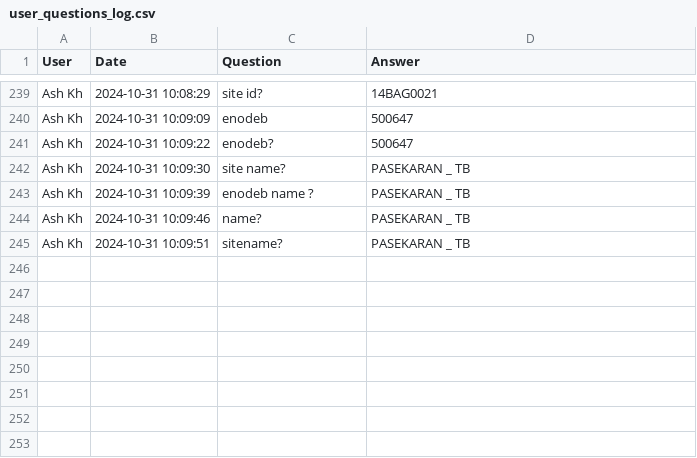
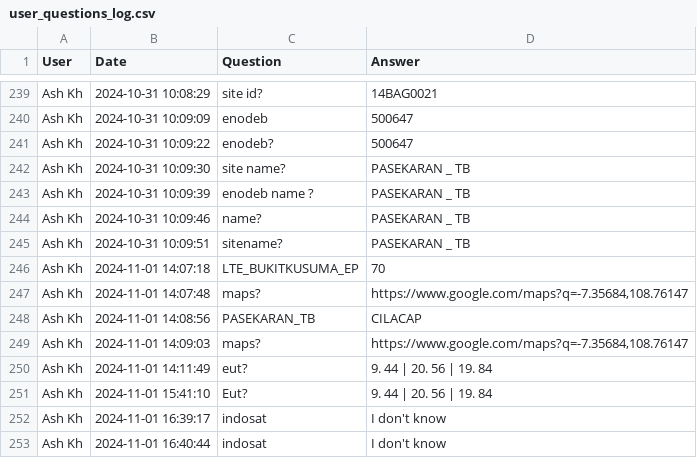
Before and after one commit to ashkhfi/bot-tele1, a CSV file: user_questions_log.csv, drawn as a sheet; only a part is shown, gaps mark what is left out; the diff names each change by its address in the sheet, - before the commit and + after, or states it on an @@ line.

```diff
--- a/user_questions_log.csv
+++ b/user_questions_log.csv
+row 246: Ash Kh | 2024-11-01 14:07:18 | LTE_BUKITKUSUMA_EP | 70
+row 247: Ash Kh | 2024-11-01 14:07:48 | maps? | https://www.google.com/maps?q=-7.35684,108.76147
+row 248: Ash Kh | 2024-11-01 14:08:56 | PASEKARAN_TB | CILACAP
+row 249: Ash Kh | 2024-11-01 14:09:03 | maps? | https://www.google.com/maps?q=-7.35684,108.76147
+row 250: Ash Kh | 2024-11-01 14:11:49 | eut? | 9. 44 | 20. 56 | 19. 84
+row 251: Ash Kh | 2024-11-01 15:41:10 | Eut? | 9. 44 | 20. 56 | 19. 84
+row 252: Ash Kh | 2024-11-01 16:39:17 | indosat | I don't know
+row 253: Ash Kh | 2024-11-01 16:40:44 | indosat | I don't know
```
Also changed, not shown: 13 other files.
